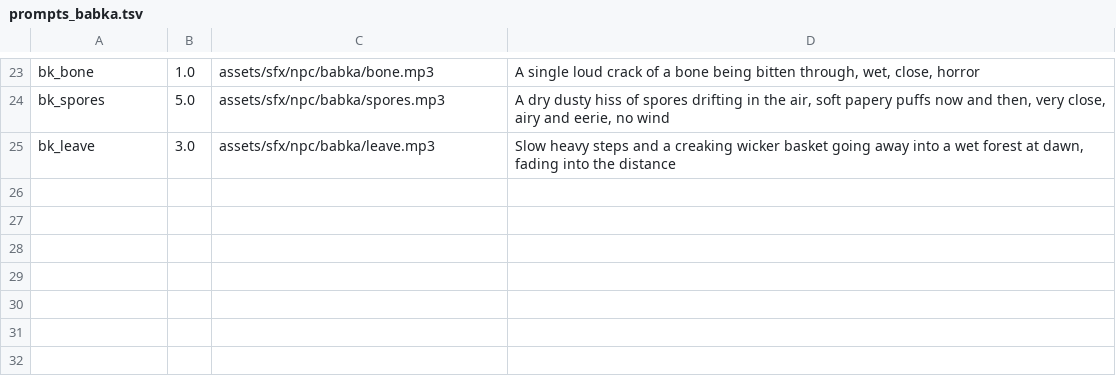
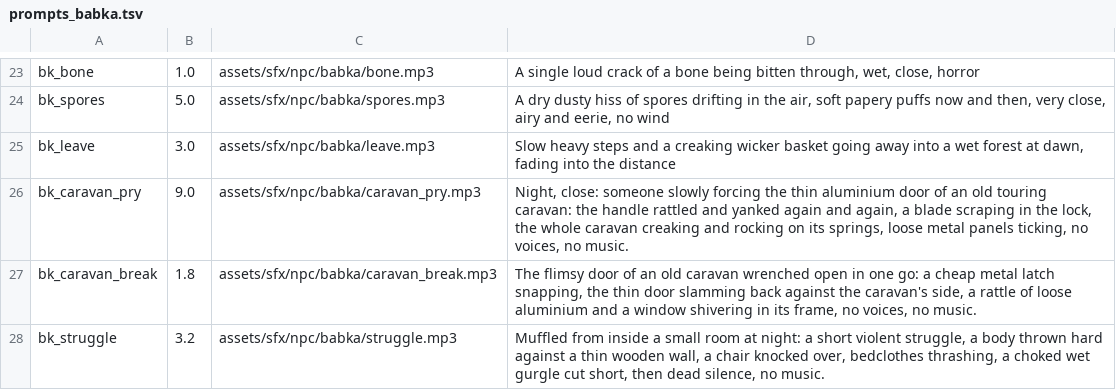
Before and after one commit to risafuranku/summercamp, a TSV file: tools/audiogen/prompts_babka.tsv, drawn as a sheet; only a part is shown, gaps mark what is left out; the diff names each change by its address in the sheet, - before the commit and + after, or states it on an @@ line.

```diff
--- a/tools/audiogen/prompts_babka.tsv
+++ b/tools/audiogen/prompts_babka.tsv
+row 26: bk_caravan_pry | 9.0 | assets/sfx/npc/babka/caravan_pry.mp3 | Night, close: someone slowly forcing the thin aluminium door of an old touring caravan: the handle rattled and yanked again and again, a blade scraping in the lock, the whole caravan creaking and rocking on its springs, loose metal panels ticking, no voices, no music.
+row 27: bk_caravan_break | 1.8 | assets/sfx/npc/babka/caravan_break.mp3 | The flimsy door of an old caravan wrenched open in one go: a cheap metal latch snapping, the thin door slamming back against the caravan's side, a rattle of loose aluminium and a window shivering in its frame, no voices, no music.
+row 28: bk_struggle | 3.2 | assets/sfx/npc/babka/struggle.mp3 | Muffled from inside a small room at night: a short violent struggle, a body thrown hard against a thin wooden wall, a chair knocked over, bedclothes thrashing, a choked wet gurgle cut short, then dead silence, no music.
```
Also changed, not shown: 12 other files.
